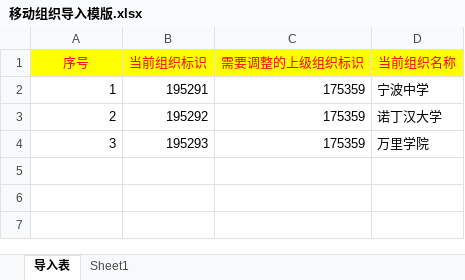
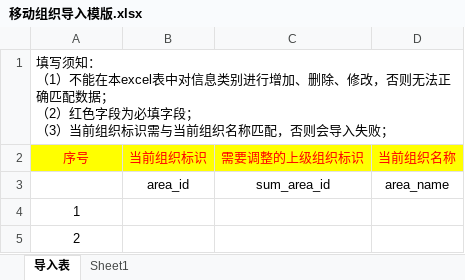
Before and after one commit to porscheYong/uoo, an Excel workbook: uoo-business-web/mdm-web/src/main/resources/templates/移动组织导入模版.xlsx, sheet 导入表, drawn as a sheet; values as stored, in another font and other column widths than the file's, no borders; removed rows and columns are numbered as before the commit, all else as after; ↵ is a line break in a cell; the diff names each change by its address in the sheet, - before the commit and + after, or states it on an @@ line.

```diff
--- a/uoo-business-web/mdm-web/src/main/resources/templates/移动组织导入模版.xlsx (sheet 导入表)
+++ b/uoo-business-web/mdm-web/src/main/resources/templates/移动组织导入模版.xlsx (sheet 导入表)
+row 1: 填写须知： ↵ （1）不能在本excel表中对信息类别进行增加、删除、修改，否则无法正确匹配数据； ↵ （2）红色字段为必填字段； ↵ （3）当前组织标识需与当前组织名称匹配，否则会导入失败；
+row 3:  | area_id | sum_area_id | area_name
-A4:A5 alignment: right
+A4:A5 alignment: center
-B4 (当前组织标识): 195291
+B4 (当前组织标识): (empty)
-C4:C5 (需要调整的上级组织标识): 175359
+C4:C5 (需要调整的上级组织标识): (empty)
-D4 (当前组织名称): 宁波中学
+D4 (当前组织名称): (empty)
-B5 (当前组织标识): 195292
+B5 (当前组织标识): (empty)
-D5 (当前组织名称): 诺丁汉大学
+D5 (当前组织名称): (empty)
-row 4: 3 | 195293 | 175359 | 万里学院
```
Also changed, not shown: 5 other files.
